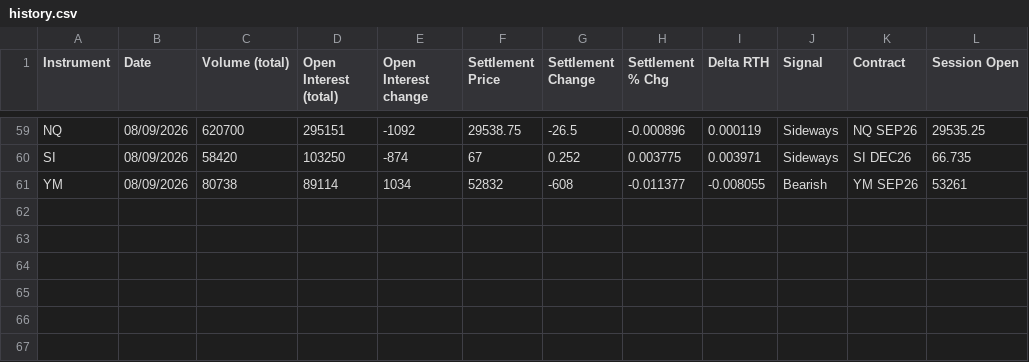
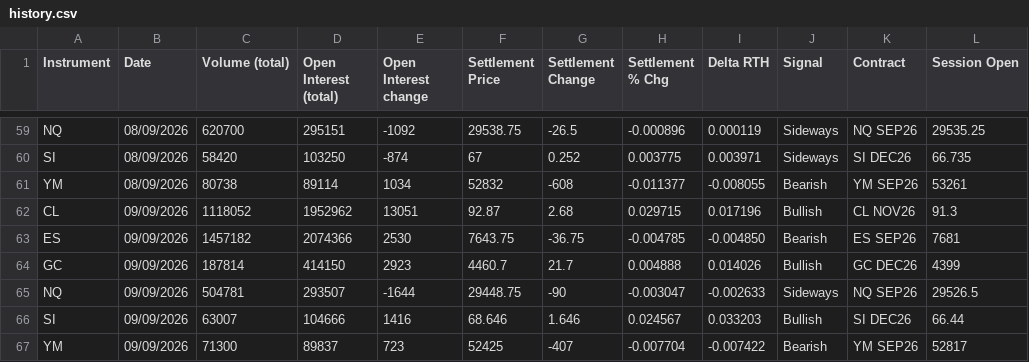
Before and after one commit to AugustoRammauro/cme-bulletin, a CSV file: history.csv, drawn as a sheet; only a part is shown, gaps mark what is left out.

```diff
--- a/history.csv
+++ b/history.csv
@@ -61 +61,7 @@ SI,08/09/2026,58420,103250,-874,67,0.252,0.003775,0.003971,Sideways,SI DEC26,66.
 YM,08/09/2026,80738,89114,1034,52832,-608,-0.011377,-0.008055,Bearish,YM SEP26,53261
+CL,09/09/2026,1118052,1952962,13051,92.87,2.68,0.029715,0.017196,Bullish,CL NOV26,91.3
+ES,09/09/2026,1457182,2074366,2530,7643.75,-36.75,-0.004785,-0.004850,Bearish,ES SEP26,7681
+GC,09/09/2026,187814,414150,2923,4460.7,21.7,0.004888,0.014026,Bullish,GC DEC26,4399
+NQ,09/09/2026,504781,293507,-1644,29448.75,-90,-0.003047,-0.002633,Sideways,NQ SEP26,29526.5
+SI,09/09/2026,63007,104666,1416,68.646,1.646,0.024567,0.033203,Bullish,SI DEC26,66.44
+YM,09/09/2026,71300,89837,723,52425,-407,-0.007704,-0.007422,Bearish,YM SEP26,52817
```
